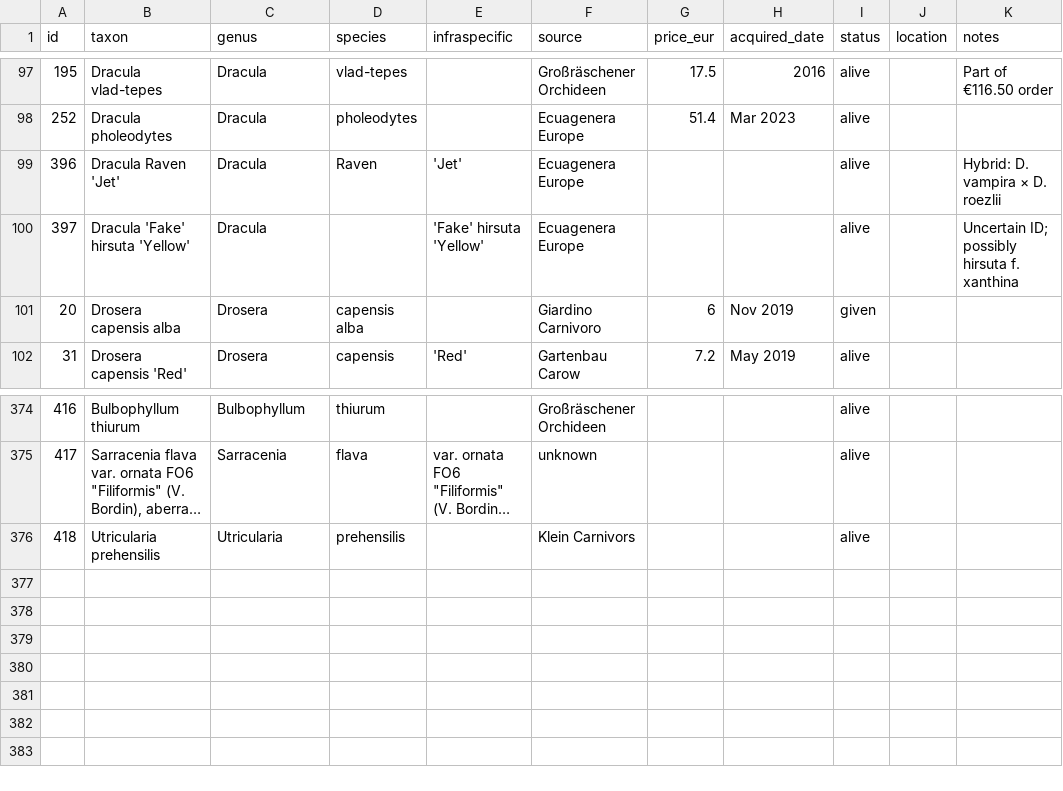
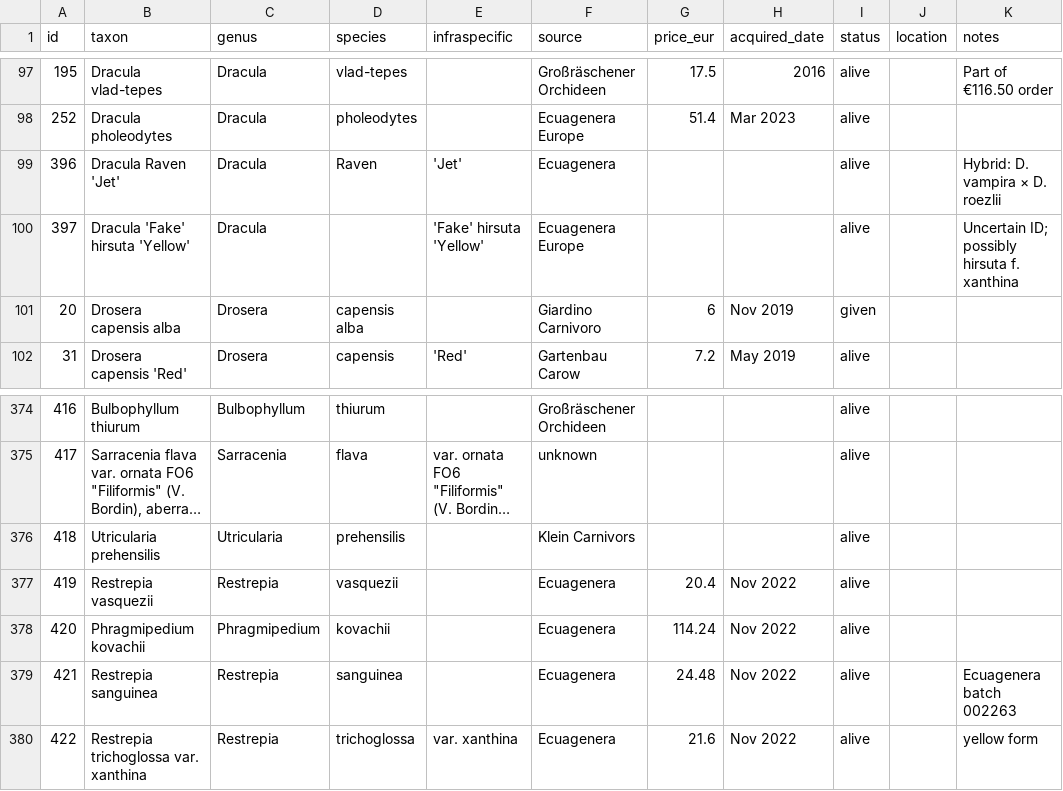
Before and after one commit to GabrieleZoppoli/terrarium-control-system, a CSV file: website/static/data/collection.csv, drawn as a sheet; only a part is shown, gaps mark what is left out; long unchanged cells end in ….

```diff
--- a/website/static/data/collection.csv
+++ b/website/static/data/collection.csv
@@ -98,3 +98,3 @@ id,taxon,genus,species,infraspecific,source,price_eur,acquired_date,status,locat
 252,Dracula pholeodytes,Dracula,pholeodytes,,Ecuagenera Europe,51.4,Mar 2023,alive,,
-396,Dracula Raven 'Jet',Dracula,Raven,'Jet',Ecuagenera Europe,,,alive,,Hybrid: D. vampira × D. roezlii
+396,Dracula Raven 'Jet',Dracula,Raven,'Jet',Ecuagenera,,,alive,,Hybrid: D. vampira × D. roezlii
 397,Dracula 'Fake' hirsuta 'Yellow',Dracula,,'Fake' hirsuta 'Yellow',Ecuagenera Europe,,,alive,,Uncertain ID; possibly hirsuta f. xanthina
@@ -376 +376,5 @@ id,taxon,genus,species,infraspecific,source,price_eur,acquired_date,status,locat
 418,Utricularia prehensilis,Utricularia,prehensilis,,Klein Carnivors,,,alive,,
+419,Restrepia vasquezii,Restrepia,vasquezii,,Ecuagenera,20.4,Nov 2022,alive,,
+420,Phragmipedium kovachii,Phragmipedium,kovachii,,Ecuagenera,114.24,Nov 2022,alive,,
+421,Restrepia sanguinea,Restrepia,sanguinea,,Ecuagenera,24.48,Nov 2022,alive,,Ecuagenera batch 002263
+422,Restrepia trichoglossa var. xanthina,Restrepia,trichoglossa,var. xanthina,Ecuagenera,21.6,Nov 2022,alive,,yellow form
```
Also changed, not shown: 3 other files.
